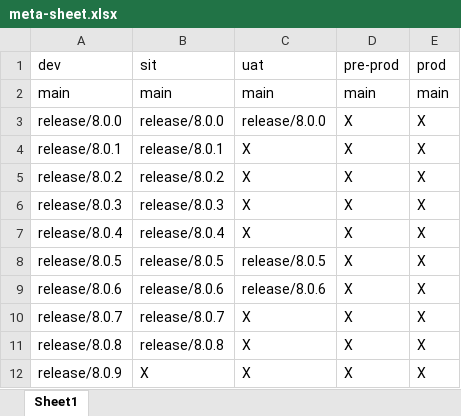
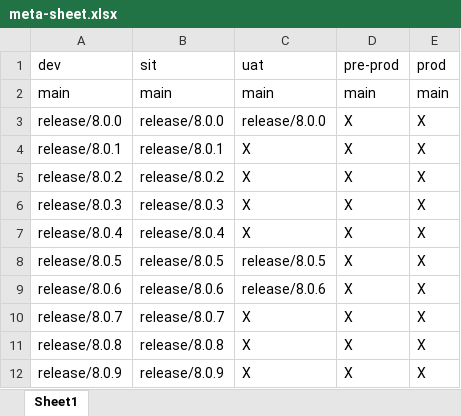
Before and after one commit to kranthimj23/promotion-repo, an Excel workbook: meta-sheet.xlsx, sheet Sheet1, drawn as a sheet; values as stored, in another font and other column widths than the file's, no borders; the diff names each change by its address in the sheet, - before the commit and + after, or states it on an @@ line.

Commit message:
Promoted release/8.0.9 from dev to sit

```diff
--- a/meta-sheet.xlsx (sheet Sheet1)
+++ b/meta-sheet.xlsx (sheet Sheet1)
-B12: X
+B12: release/8.0.9
```
